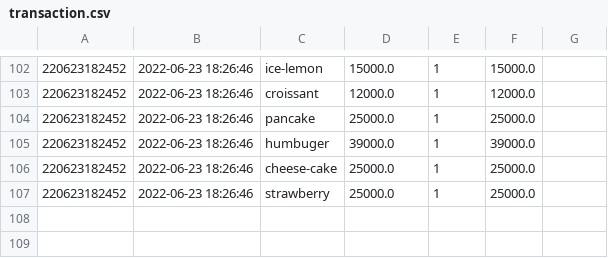
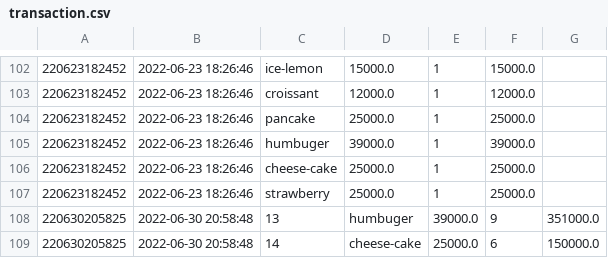
Before and after one commit to Thitphavanh/Python-GUI-Coffee-Shop, a CSV file: transaction.csv, drawn as a sheet; only a part is shown, gaps mark what is left out; the diff names each change by its address in the sheet, - before the commit and + after, or states it on an @@ line.

```diff
--- a/transaction.csv
+++ b/transaction.csv
+row 108: 220630205825 | 2022-06-30 20:58:48 | 13 | humbuger | 39000.0 | 9 | 351000.0
+row 109: 220630205825 | 2022-06-30 20:58:48 | 14 | cheese-cake | 25000.0 | 6 | 150000.0
```
Also changed, not shown: 4 other files.
